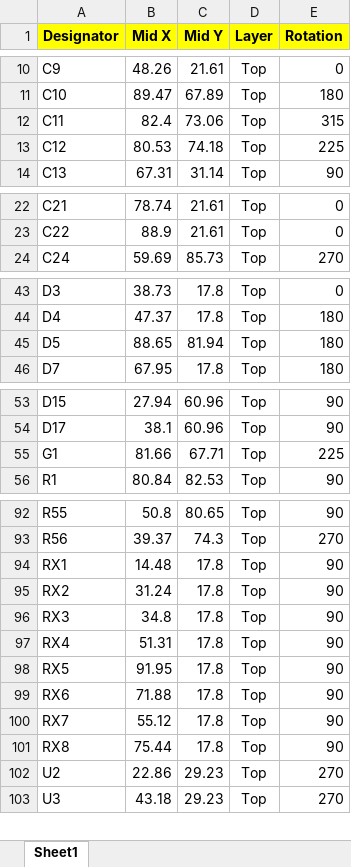
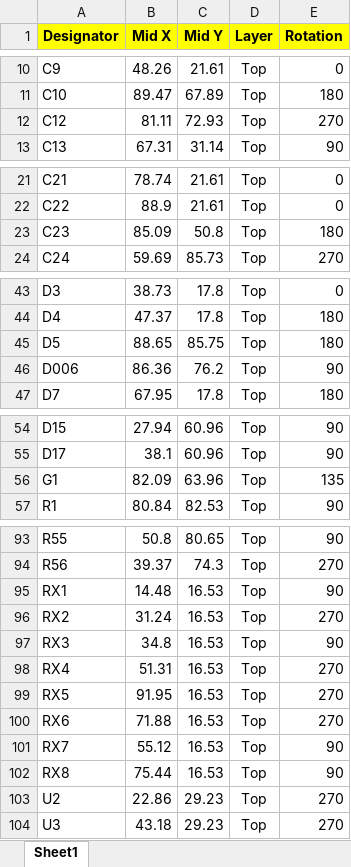
Before and after one commit to Meisterschulen-am-Ostbahnhof-Munchen/ISOBUS_Hardware, an Excel workbook: Rail/pcb1_12V_XL_2023-07-07_CPL1.xlsx, sheet Sheet1, drawn as a sheet; only a part is shown, gaps mark what is left out; values as stored, in another font and other column widths than the file's, no borders; removed rows and columns are numbered as before the commit, all else as after; the diff names each change by its address in the sheet, - before the commit and + after, or states it on an @@ line.

```diff
--- a/Rail/pcb1_12V_XL_2023-07-07_CPL1.xlsx (sheet Sheet1)
+++ b/Rail/pcb1_12V_XL_2023-07-07_CPL1.xlsx (sheet Sheet1)
-row 12: C11 | 82.4 | 73.06 | Top | 315
-B12 (Mid X): 80.53
+B12 (Mid X): 81.11
-C12 (Mid Y): 74.18
+C12 (Mid Y): 72.93
-E12 (Rotation): 225
+E12 (Rotation): 270
+row 23: C23 | 85.09 | 50.8 | Top | 180
-C45 (Mid Y): 81.94
+C45 (Mid Y): 85.75
+row 46: D006 | 86.36 | 76.2 | Top | 90
-B56 (Mid X): 81.66
+B56 (Mid X): 82.09
-C56 (Mid Y): 67.71
+C56 (Mid Y): 63.96
-E56 (Rotation): 225
+E56 (Rotation): 135
-C95:C102 (Mid Y): 17.8
+C95:C102 (Mid Y): 16.53
-E96 (Rotation): 90
+E96 (Rotation): 270
-E98:E100 (Rotation): 90
+E98:E100 (Rotation): 270
```
Also changed, not shown: Rail/pcb1_12V_XL_2023-07-07_BOM_JLCSMT.xlsx.
